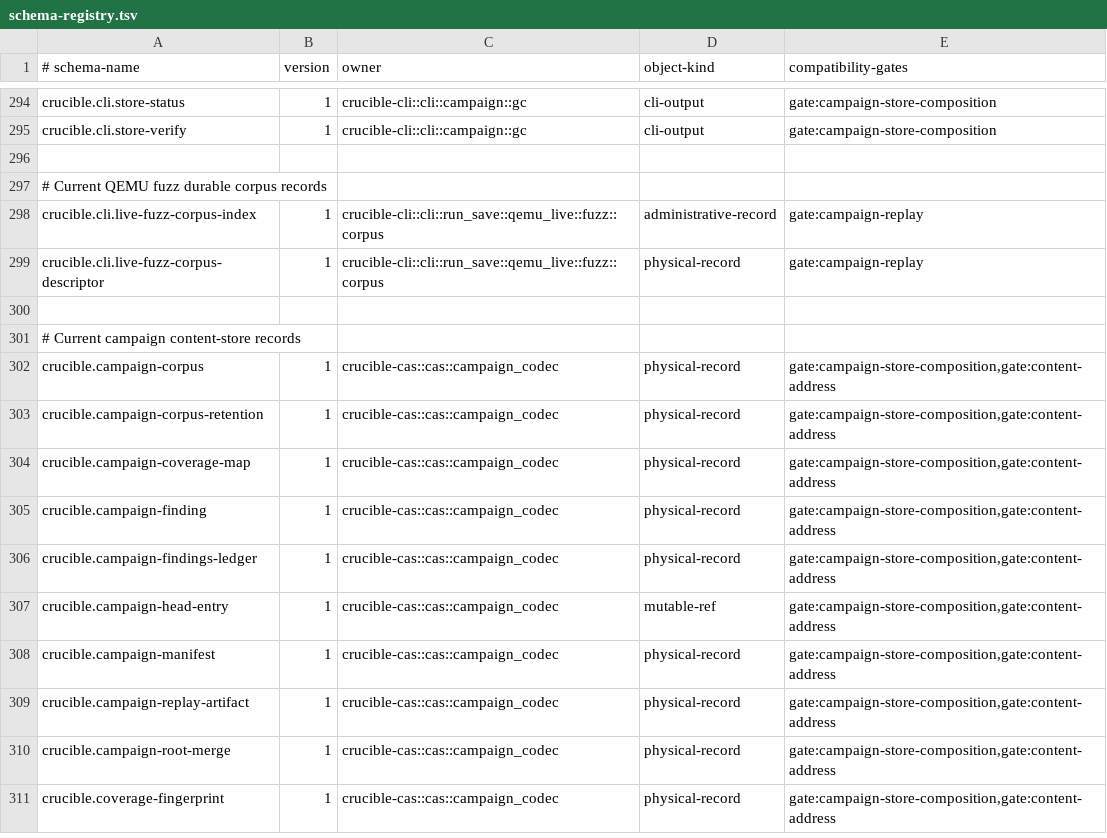
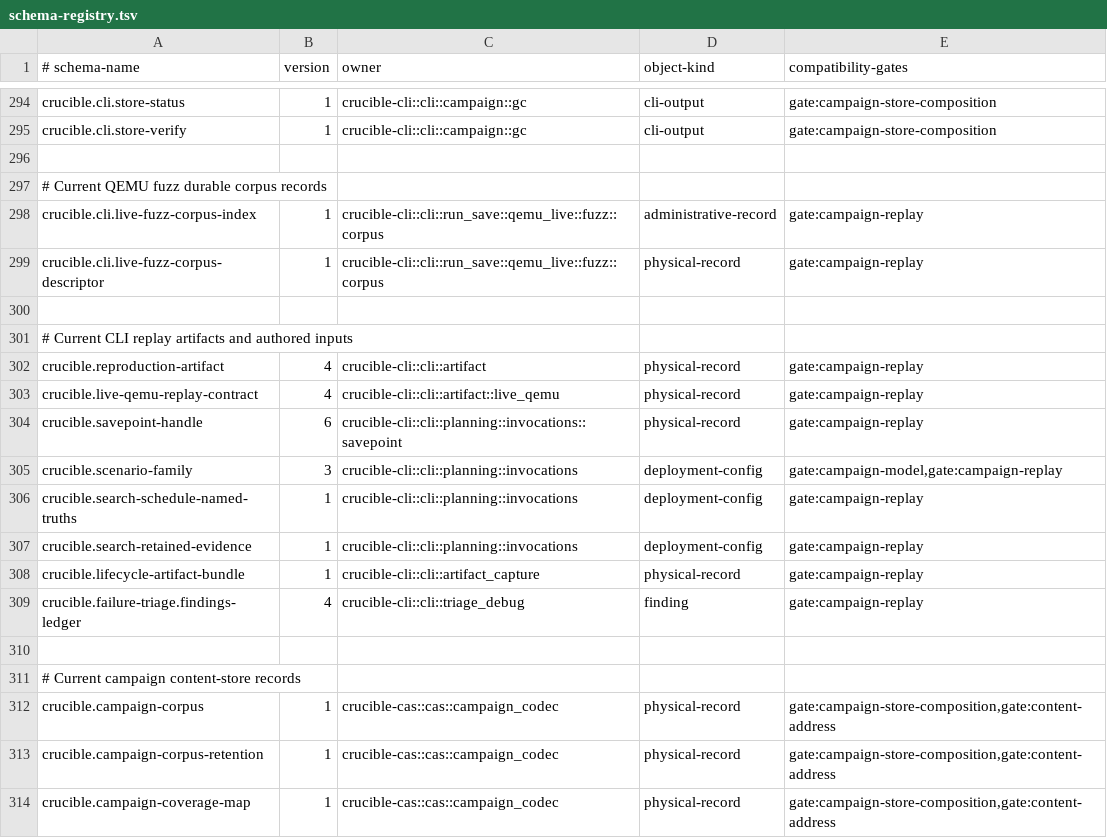
Before and after one commit to andyl-technologies/aos, a TSV file: docs/rfcs/0020-crucible-campaigns/schema-registry.tsv, drawn as a sheet; only a part is shown, gaps mark what is left out; the shorter side is filled out with more unchanged rows.

Commit message:
Register current CLI replay contracts and validate finding ledger header
Signed-off-by: Dylan Plecki <dylan@andyl.com>
(cherry picked from commit ce9fddc998ebf26d1ce9d3609580f7fa80329d25)

```diff
--- a/docs/rfcs/0020-crucible-campaigns/schema-registry.tsv
+++ b/docs/rfcs/0020-crucible-campaigns/schema-registry.tsv
@@ -300,2 +300,12 @@ crucible.cli.live-fuzz-corpus-descriptor	1	crucible-cli::cli::run_save::qemu_liv
 
+# Current CLI replay artifacts and authored inputs
+crucible.reproduction-artifact	4	crucible-cli::cli::artifact	physical-record	gate:campaign-replay
+crucible.live-qemu-replay-contract	4	crucible-cli::cli::artifact::live_qemu	physical-record	gate:campaign-replay
+crucible.savepoint-handle	6	crucible-cli::cli::planning::invocations::savepoint	physical-record	gate:campaign-replay
+crucible.scenario-family	3	crucible-cli::cli::planning::invocations	deployment-config	gate:campaign-model,gate:campaign-replay
+crucible.search-schedule-named-truths	1	crucible-cli::cli::planning::invocations	deployment-config	gate:campaign-replay
+crucible.search-retained-evidence	1	crucible-cli::cli::planning::invocations	deployment-config	gate:campaign-replay
+crucible.lifecycle-artifact-bundle	1	crucible-cli::cli::artifact_capture	physical-record	gate:campaign-replay
+crucible.failure-triage.findings-ledger	4	crucible-cli::cli::triage_debug	finding	gate:campaign-replay
+
 # Current campaign content-store records
```
Also changed, not shown: 3 other files.
